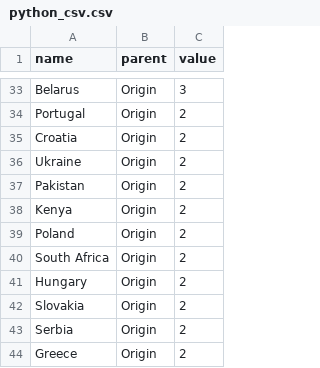
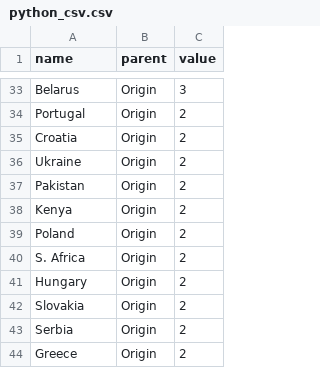
Before and after one commit to Altai21/CSVs-For-Programming, a CSV file: python_csv.csv, drawn as a sheet; only a part is shown, gaps mark what is left out.

Commit message:
Update python_csv.csv

```diff
--- a/python_csv.csv
+++ b/python_csv.csv
@@ -39,3 +39,3 @@ Kenya,Origin,2
 Poland,Origin,2
-South Africa,Origin,2
+S. Africa,Origin,2
 Hungary,Origin,2
```
